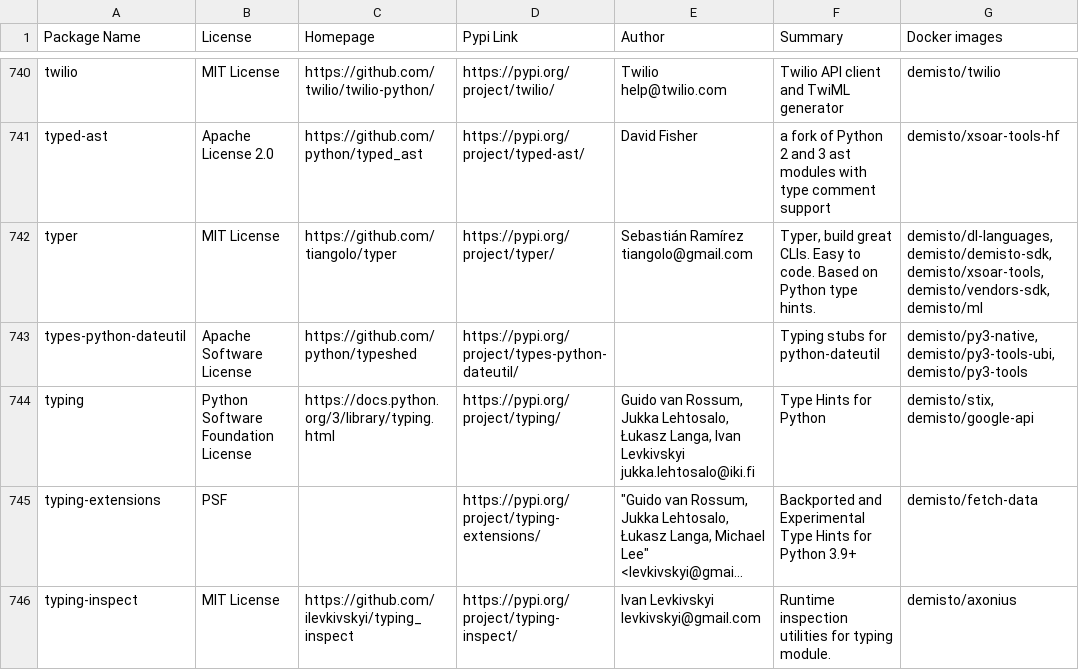
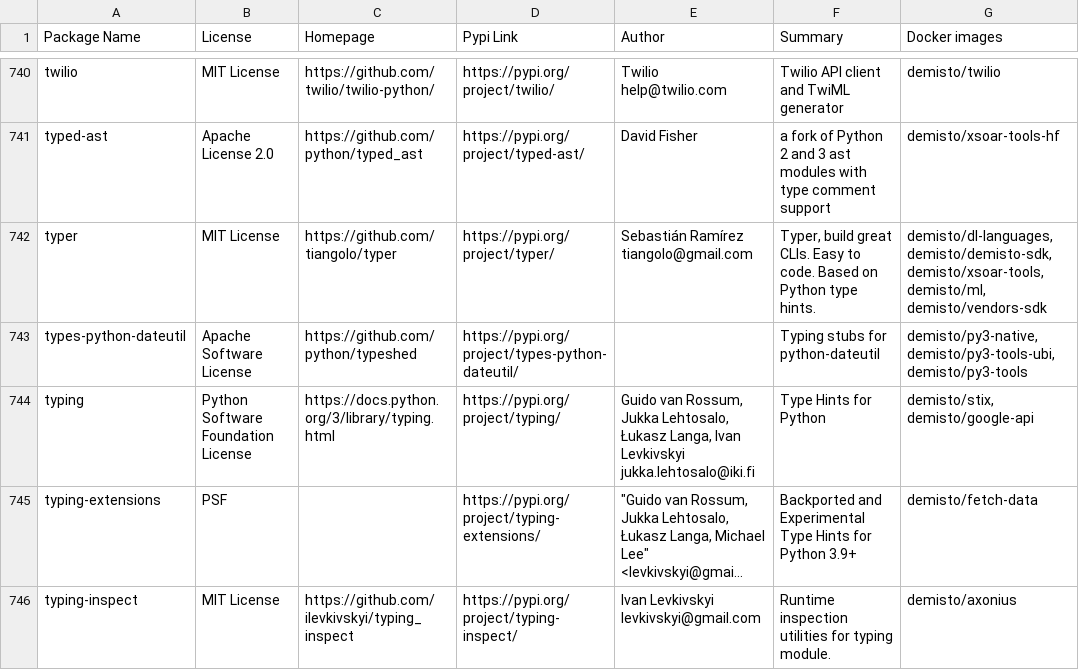
Before and after one commit to demisto/dockerfiles-info, a CSV file: used_packages.csv, drawn as a sheet; only a part is shown, gaps mark what is left out; long unchanged cells end in …; the diff covers the shown part only.

```diff
--- a/used_packages.csv
+++ b/used_packages.csv
@@ -741,3 +741,3 @@ twilio,MIT License,https://github.com/twilio/twilio-python/,https://pypi.org/pro
 typed-ast,Apache License 2.0,https://github.com/python/typed_ast,https://pypi.org/project/typed-ast/,David Fisher,a fork of Python 2 and 3 ast modules with type comment support,demisto/xsoar-tools-hf
-typer,MIT License,https://github.com/tiangolo/typer,https://pypi.org/project/typer/,Sebastián Ramírez tiangolo@gmail.com,"Typer, build great CLIs. Easy to code. Based on Python type hints.","demisto/dl-languages, demisto/demisto-sdk, demisto/xsoar-tools, demisto/vendors-sdk, demisto/ml"
+typer,MIT License,https://github.com/tiangolo/typer,https://pypi.org/project/typer/,Sebastián Ramírez tiangolo@gmail.com,"Typer, build great CLIs. Easy to code. Based on Python type hints.","demisto/dl-languages, demisto/demisto-sdk, demisto/xsoar-tools, demisto/ml, demisto/vendors-sdk"
 types-python-dateutil,Apache Software License,https://github.com/python/typeshed,https://pypi.org/project/types-python-dateutil/,,Typing stubs for python-dateutil,"demisto/py3-native, demisto/py3-tools-ubi, demisto/py3-tools"
```
Also changed, not shown: 119 edited cells elsewhere in this file, 28 other files.
